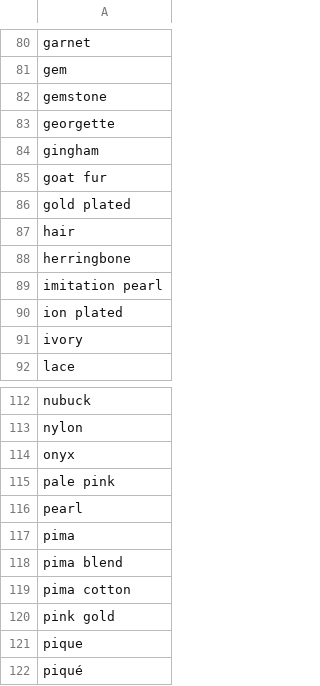
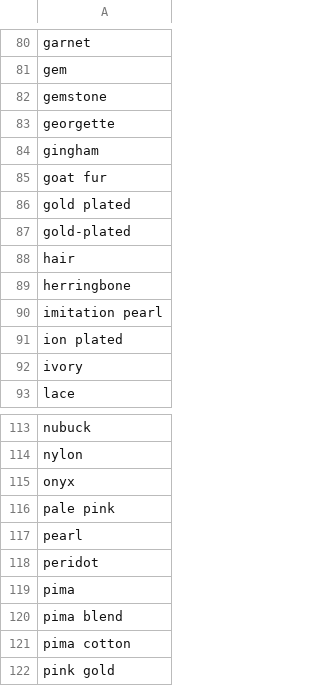
Before and after one commit to rflynn/productsum, a CSV file: search/data/tag.material.csv, drawn as a sheet; only a part is shown, gaps mark what is left out; the shorter side is filled out with more unchanged rows; the diff names each change by its address in the sheet, - before the commit and + after, or states it on an @@ line.

```diff
--- a/search/data/tag.material.csv
+++ b/search/data/tag.material.csv
+row 87: gold-plated
+row 118: peridot
```
Also changed, not shown: search/data/tag.color.csv, search/data/tag.ngram2.csv, 3 other files.
